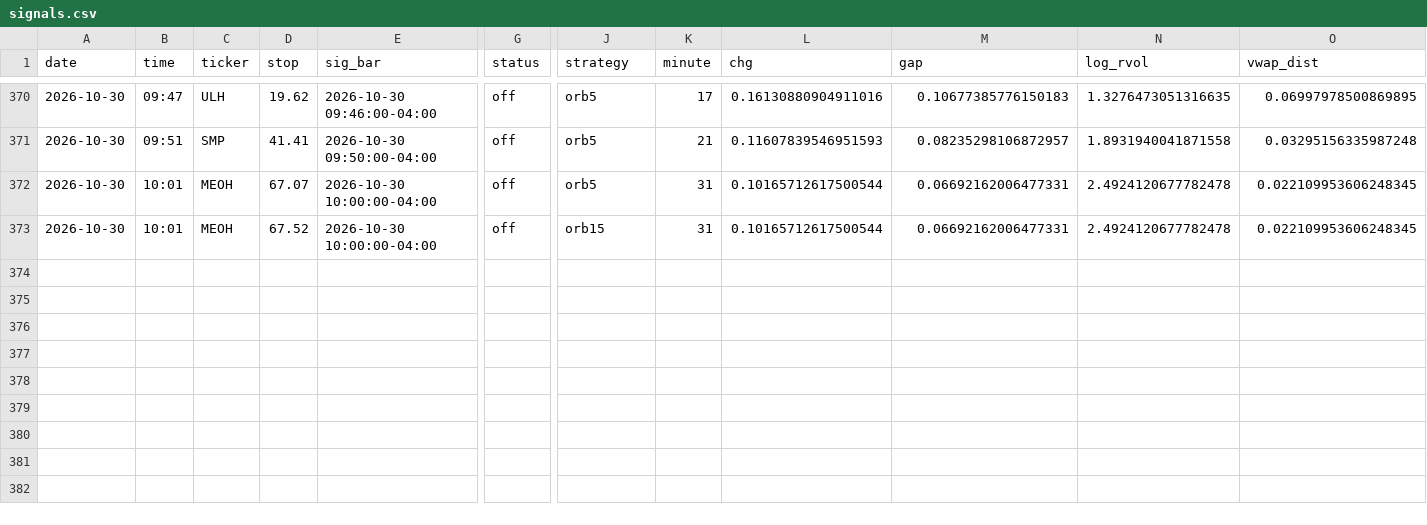
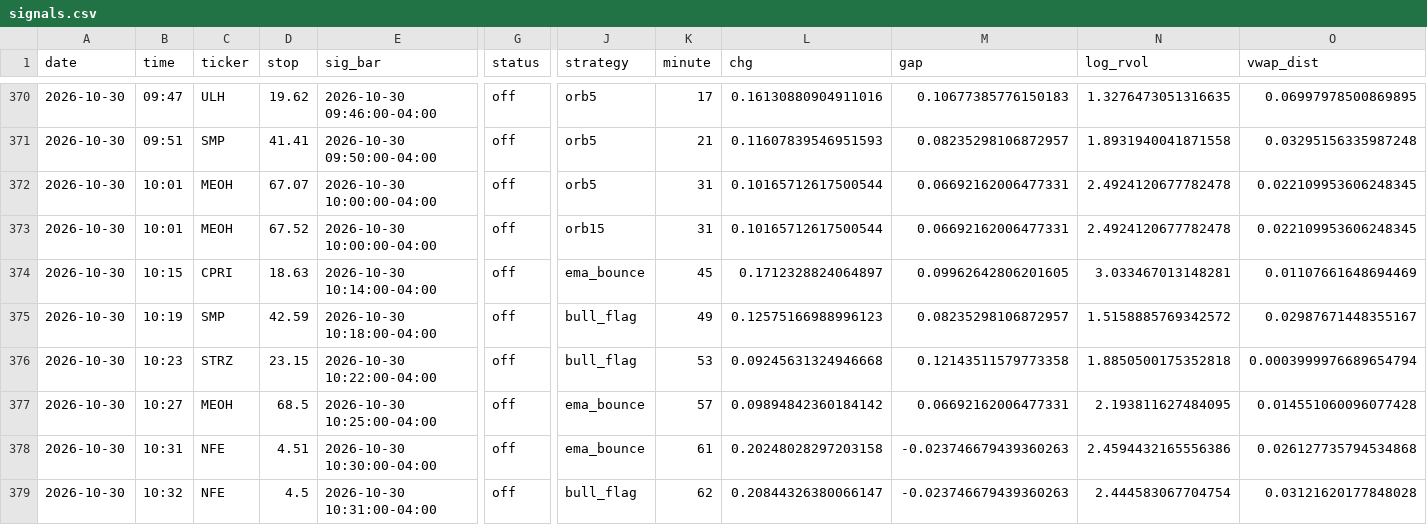
Before and after one commit to newurbaninfluence-lgtm/paper-trading-bot, a CSV file: signals.csv, drawn as a sheet; only a part is shown, gaps mark what is left out; rows hold the shown columns only; the diff names each change by its address in the sheet, - before the commit and + after, or states it on an @@ line.

```diff
--- a/signals.csv
+++ b/signals.csv
+row 374: 2026-10-30 | 10:15 | CPRI | 18.63 | 2026-10-30 10:14:00-04:00 | off | ema_bounce | 45 | 0.1712328824064897 | 0.09962642806201605 | 3.033467013148281 | 0.01107661648694469
+row 375: 2026-10-30 | 10:19 | SMP | 42.59 | 2026-10-30 10:18:00-04:00 | off | bull_flag | 49 | 0.12575166988996123 | 0.08235298106872957 | 1.5158885769342572 | 0.02987671448355167
+row 376: 2026-10-30 | 10:23 | STRZ | 23.15 | 2026-10-30 10:22:00-04:00 | off | bull_flag | 53 | 0.09245631324946668 | 0.12143511579773358 | 1.8850500175352818 | 0.0003999976689654794
+row 377: 2026-10-30 | 10:27 | MEOH | 68.5 | 2026-10-30 10:25:00-04:00 | off | ema_bounce | 57 | 0.09894842360184142 | 0.06692162006477331 | 2.193811627484095 | 0.014551060096077428
+row 378: 2026-10-30 | 10:31 | NFE | 4.51 | 2026-10-30 10:30:00-04:00 | off | ema_bounce | 61 | 0.20248028297203158 | -0.023746679439360263 | 2.4594432165556386 | 0.026127735794534868
+row 379: 2026-10-30 | 10:32 | NFE | 4.5 | 2026-10-30 10:31:00-04:00 | off | bull_flag | 62 | 0.20844326380066147 | -0.023746679439360263 | 2.444583067704754 | 0.03121620177848028
```
Also changed, not shown: alpaca_journal.csv, journal.csv, 2 other files.
